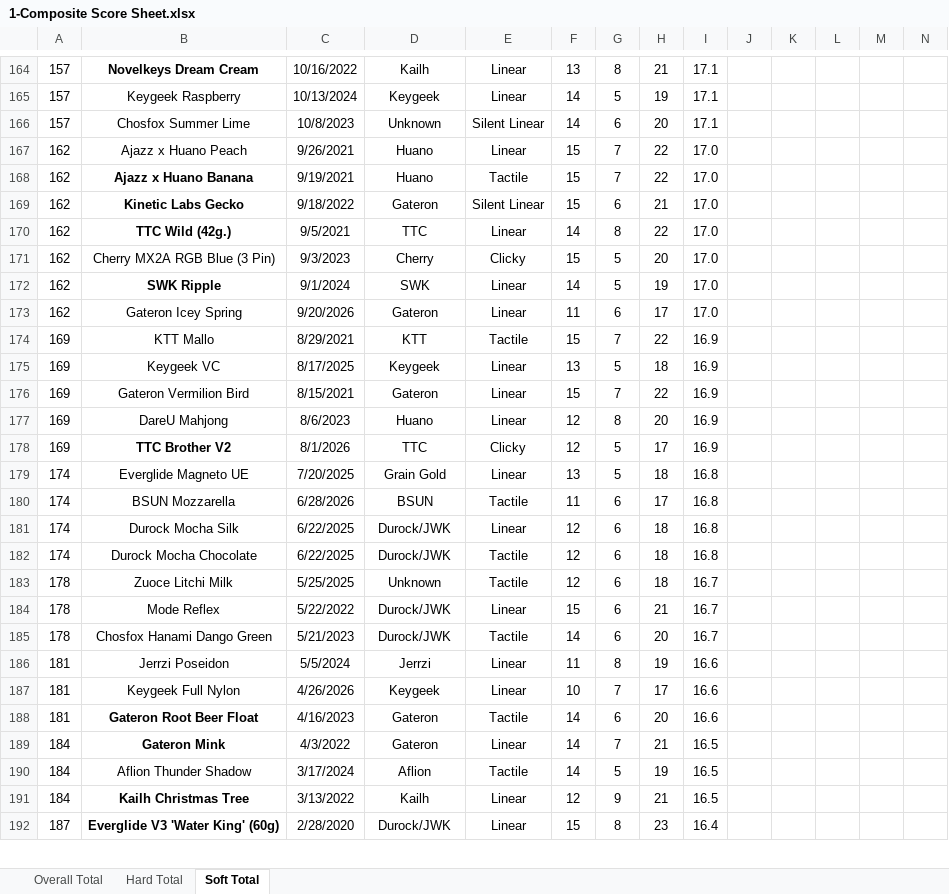
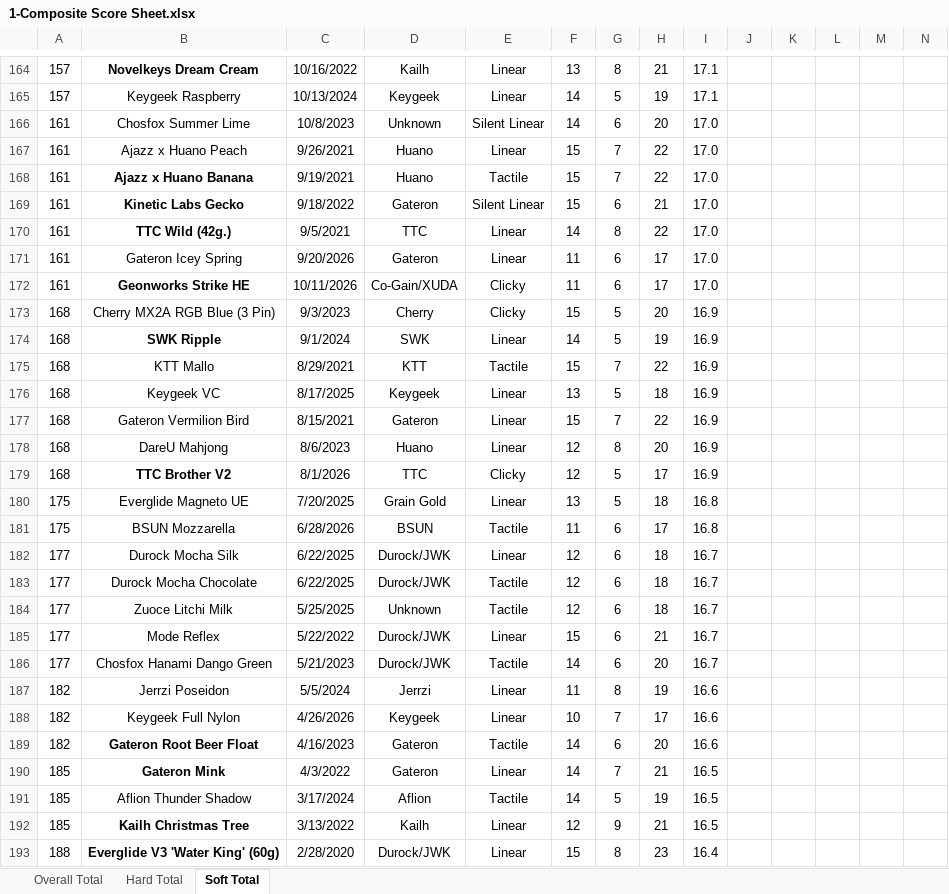
Before and after one commit to ThereminGoat/switch-scores, an Excel workbook: 1-Composite Score Sheet.xlsx, sheet Soft Total, drawn as a sheet; only a part is shown, gaps mark what is left out; values as stored, in another font and other column widths than the file's, no borders; charts and pictures not drawn; removed rows and columns are numbered as before the commit, all else as after; rows hold the shown columns only; the diff covers the shown part only; the diff names each change by its address in the sheet, - before the commit and + after, or states it on an @@ line.

```diff
--- a/1-Composite Score Sheet.xlsx (sheet Soft Total)
+++ b/1-Composite Score Sheet.xlsx (sheet Soft Total)
-A166: 157
+A166: 161
-I166: 17.1
+I166: 17.0
-A167:A170: 162
+A167:A170: 161
+row 171: 161 | Gateron Icey Spring | 9/20/2026 | Gateron | Linear | 11 | 6 | 17 | 17.0
+row 172: 161 | Geonworks Strike HE | 10/11/2026 | Co-Gain/XUDA | Clicky | 11 | 6 | 17 | 17.0
-A173:A174: 162
+A173:A174: 168
-I173:I174: 17.0
+I173:I174: 16.9
-row 173: 162 | Gateron Icey Spring | 9/20/2026 | Gateron | Linear | 11 | 6 | 17 | 17.0
-A175:A179: 169
+A175:A179: 168
-A180:A181: 174
+A180:A181: 175
-A182:A183: 174
+A182:A183: 177
-I182:I183: 16.8
+I182:I183: 16.7
-A184:A186: 178
+A184:A186: 177
-A187:A189: 181
+A187:A189: 182
-A190:A192: 184
+A190:A192: 185
-A193: 187
+A193: 188
```
Also changed, not shown: 2 added rows, 1 removed row and 544 edited cells elsewhere in this sheet, sheet Overall Total, sheet Hard Total, formulas that keep their value, 4 other files.
